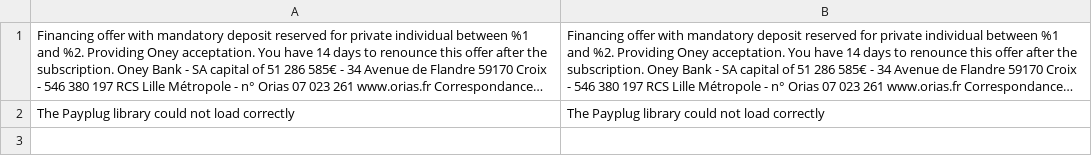
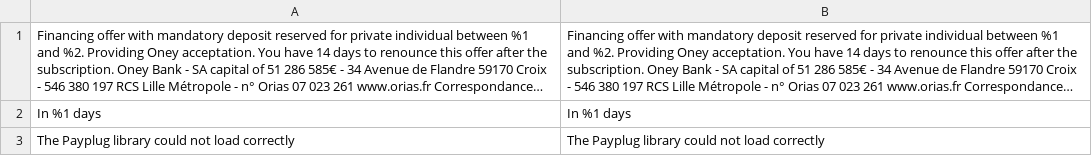
Before and after one commit to payplug/payplug-magento-hyva, a CSV file: src/i18n/en_US.csv, drawn as a sheet; long unchanged cells end in …; the diff names each change by its address in the sheet, - before the commit and + after, or states it on an @@ line.

```diff
--- a/src/i18n/en_US.csv
+++ b/src/i18n/en_US.csv
+row 2: In %1 days | In %1 days
```
Also changed, not shown: src/i18n/fr_FR.csv, 4 other files.
